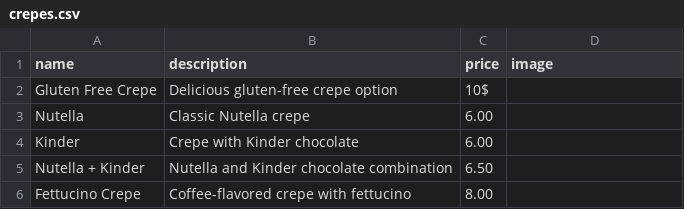
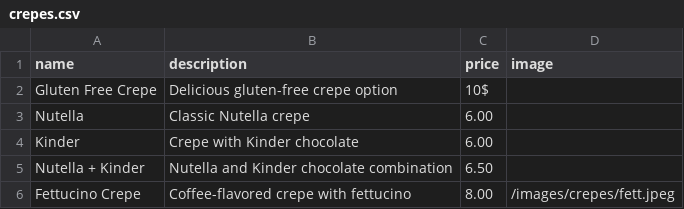
Before and after one commit to RoBat-1/restaurant-menu-app, a CSV file: public/data/crepes.csv, drawn as a sheet.

Commit message:
Add image to Fettucino Crepe item

```diff
--- a/public/data/crepes.csv
+++ b/public/data/crepes.csv
@@ -5,2 +5,2 @@ Kinder,Crepe with Kinder chocolate,6.00,
 Nutella + Kinder,Nutella and Kinder chocolate combination,6.50,
-Fettucino Crepe,Coffee-flavored crepe with fettucino,8.00,
+Fettucino Crepe,Coffee-flavored crepe with fettucino,8.00,/images/crepes/fett.jpeg
```
Also changed, not shown: 1 other file.
